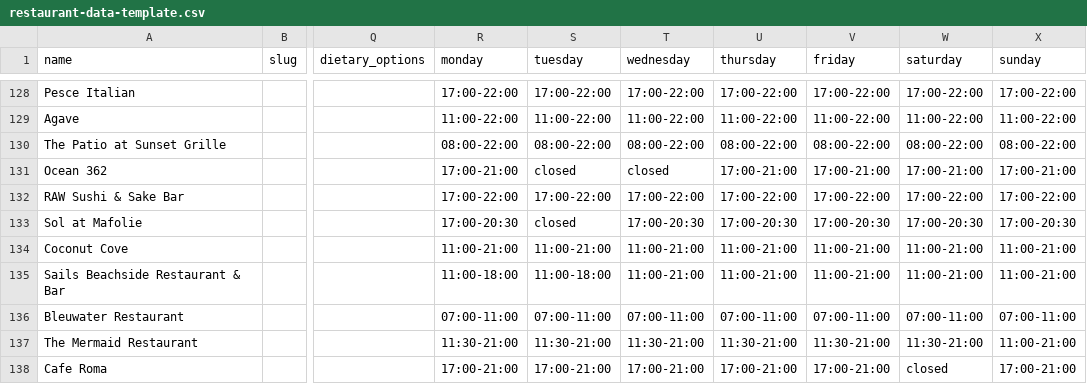
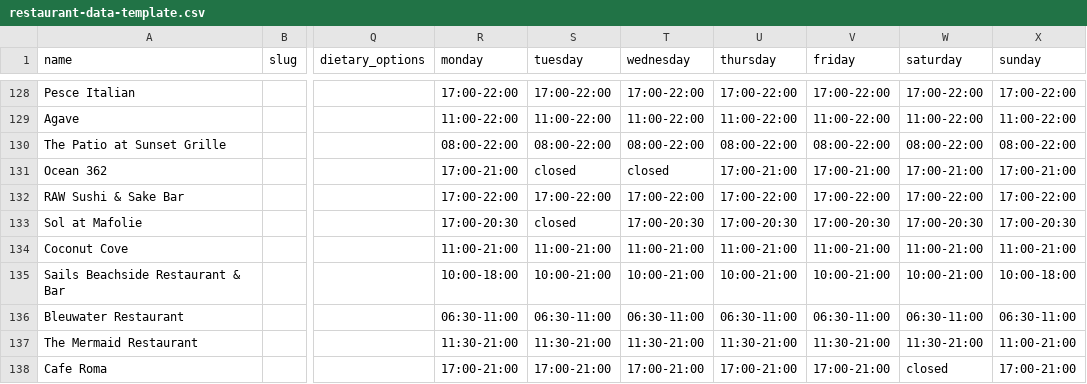
Before and after one commit to 340dude/rork-usvi-eats---restaurant-discovery-app, a CSV file: docs/restaurant-data-template.csv, drawn as a sheet; only a part is shown, gaps mark what is left out; the diff names each change by its address in the sheet, - before the commit and + after, or states it on an @@ line.

Commit message:
Fix Bleuwater and Sails hours per OpenTable's listed schedule
Bleuwater: opens 6:30am, not 7am. Sails: bar/lunch open at 10am (not
11am), and dinner service runs Tue-Sat (was incorrectly set to
Wed-Sun).

```diff
--- a/docs/restaurant-data-template.csv
+++ b/docs/restaurant-data-template.csv
-R135 (monday): 11:00-18:00
+R135 (monday): 10:00-18:00
-S135 (tuesday): 11:00-18:00
+S135 (tuesday): 10:00-21:00
-T135 (wednesday): 11:00-21:00
+T135 (wednesday): 10:00-21:00
-U135 (thursday): 11:00-21:00
+U135 (thursday): 10:00-21:00
-V135 (friday): 11:00-21:00
+V135 (friday): 10:00-21:00
-W135 (saturday): 11:00-21:00
+W135 (saturday): 10:00-21:00
-X135 (sunday): 11:00-21:00
+X135 (sunday): 10:00-18:00
-R136 (monday): 07:00-11:00
+R136 (monday): 06:30-11:00
-S136 (tuesday): 07:00-11:00
+S136 (tuesday): 06:30-11:00
-T136 (wednesday): 07:00-11:00
+T136 (wednesday): 06:30-11:00
-U136 (thursday): 07:00-11:00
+U136 (thursday): 06:30-11:00
-V136 (friday): 07:00-11:00
+V136 (friday): 06:30-11:00
-W136 (saturday): 07:00-11:00
+W136 (saturday): 06:30-11:00
-X136 (sunday): 07:00-11:00
+X136 (sunday): 06:30-11:00
```
